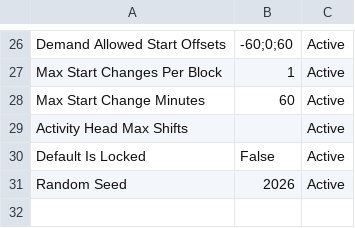
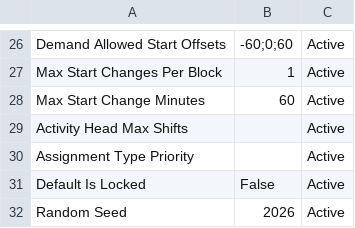
Before and after one commit to sourendra-optiflux/Railway-Crew-Rostering-Optimization, a CSV file: data/optiflux_v2/constraints_df.csv, drawn as a sheet; only a part is shown, gaps mark what is left out.

Commit message:
feat: add Active/Inactive switch for Assignment Type Priority in constraints_df.csv

```diff
--- a/data/optiflux_v2/constraints_df.csv
+++ b/data/optiflux_v2/constraints_df.csv
@@ -29,2 +29,3 @@ Max Start Change Minutes,60,Active
 Activity Head Max Shifts,,Active
+Assignment Type Priority,,Active
 Default Is Locked,False,Active
```
Also changed, not shown: 4 other files.
